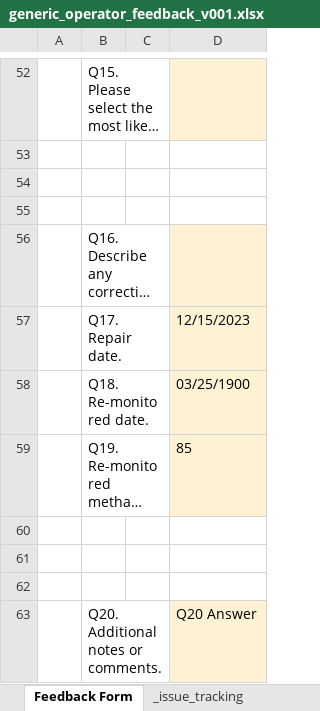
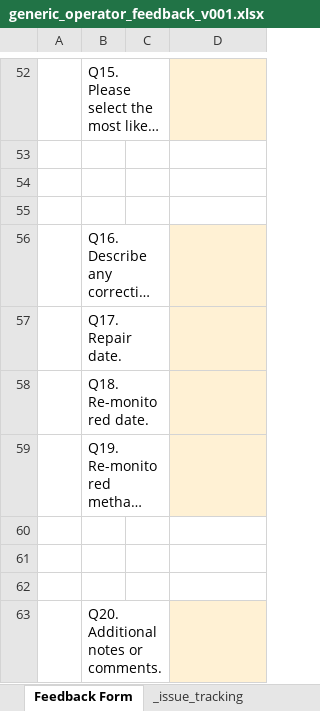
Before and after one commit to tony-held-carb/feedback_portal, an Excel workbook: feedback_forms/current_versions/generic_operator_feedback_v001.xlsx, sheet Feedback Form, drawn as a sheet; only a part is shown, gaps mark what is left out; long unchanged cells end in …; values as stored, in another font and other column widths than the file's, no borders; charts and pictures and conditional formats not drawn; the diff covers the shown part only; the diff names each change by its address in the sheet, - before the commit and + after, or states it on an @@ line.

```diff
--- a/feedback_forms/current_versions/generic_operator_feedback_v001.xlsx (sheet Feedback Form)
+++ b/feedback_forms/current_versions/generic_operator_feedback_v001.xlsx (sheet Feedback Form)
-D57: 12/15/2023
+D57: (empty)
-D58: 03/25/1900
+D58: (empty)
-D59: 85
+D59: (empty)
-D63: Q20 Answer
+D63: (empty)
```
Also changed, not shown: 17 edited cells elsewhere in this sheet, 6 other files.
